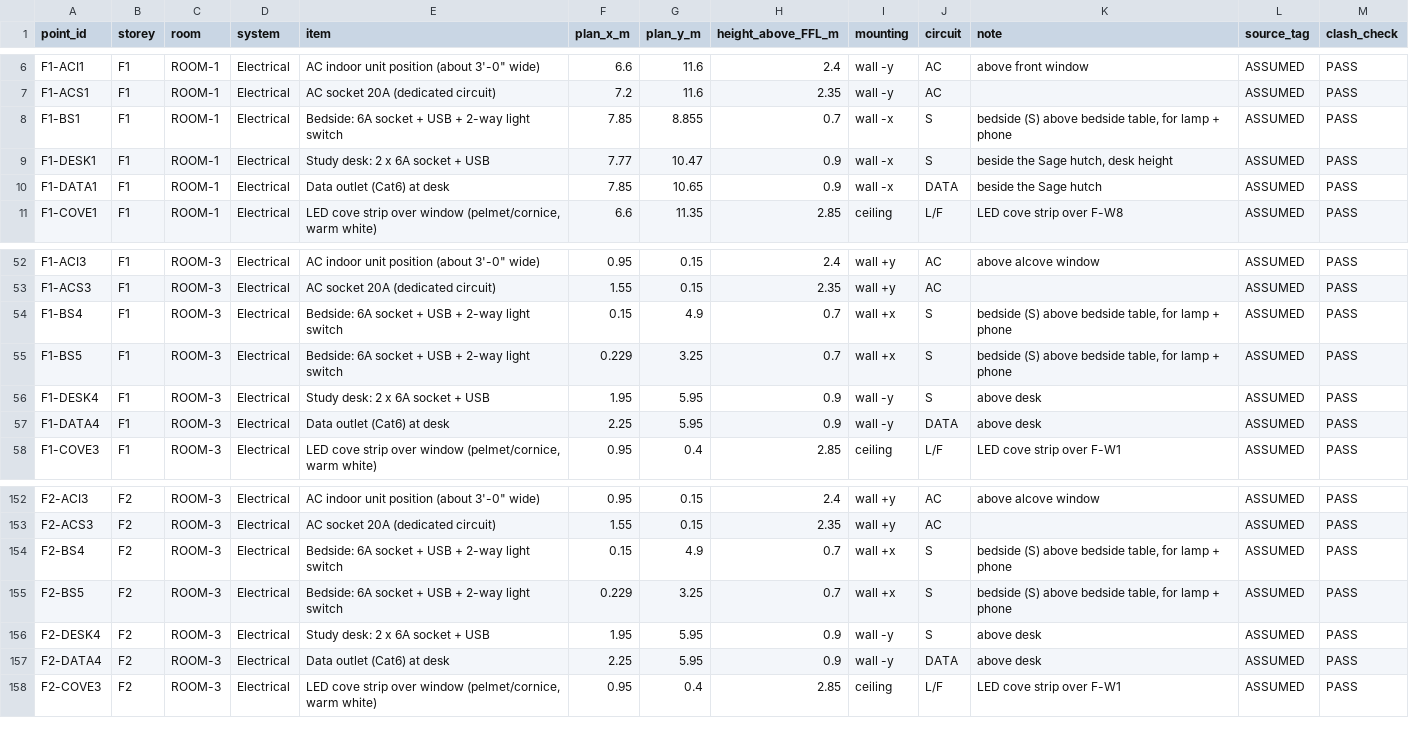
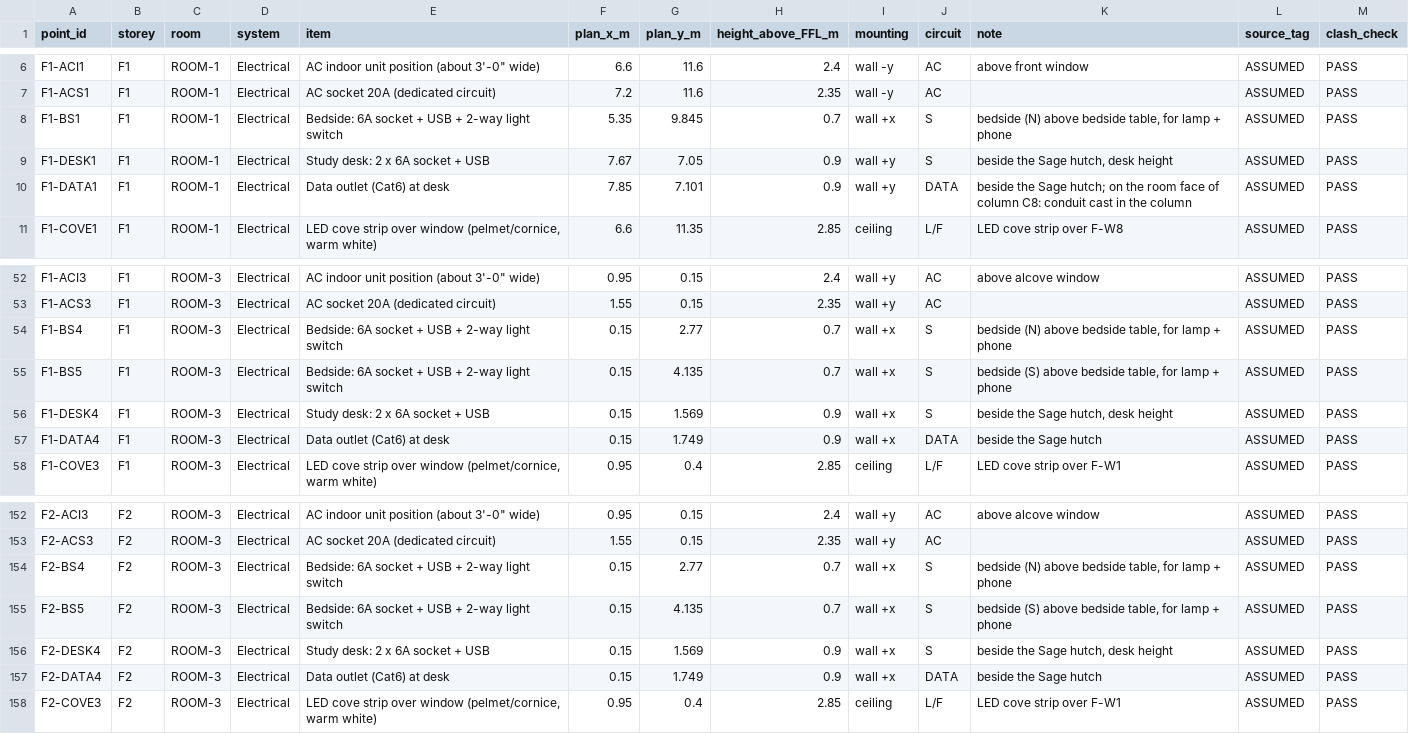
Before and after one commit to gangwalsanchit1/Dummy, a CSV file: docs/schedules/points_schedule.csv, drawn as a sheet; only a part is shown, gaps mark what is left out; the diff covers the shown part only.

```diff
--- a/docs/schedules/points_schedule.csv
+++ b/docs/schedules/points_schedule.csv
@@ -7,5 +7,5 @@ F1-ACI1,F1,ROOM-1,Electrical,"AC indoor unit position (about 3'-0"" wide)",6.6,1
 F1-ACS1,F1,ROOM-1,Electrical,AC socket 20A (dedicated circuit),7.2,11.6,2.35,wall -y,AC,,ASSUMED,PASS
-F1-BS1,F1,ROOM-1,Electrical,Bedside: 6A socket + USB + 2-way light switch,7.85,8.855,0.7,wall -x,S,"bedside (S) above bedside table, for lamp + phone",ASSUMED,PASS
-F1-DESK1,F1,ROOM-1,Electrical,Study desk: 2 x 6A socket + USB,7.77,10.47,0.9,wall -x,S,"beside the Sage hutch, desk height",ASSUMED,PASS
-F1-DATA1,F1,ROOM-1,Electrical,Data outlet (Cat6) at desk,7.85,10.65,0.9,wall -x,DATA,beside the Sage hutch,ASSUMED,PASS
+F1-BS1,F1,ROOM-1,Electrical,Bedside: 6A socket + USB + 2-way light switch,5.35,9.845,0.7,wall +x,S,"bedside (N) above bedside table, for lamp + phone",ASSUMED,PASS
+F1-DESK1,F1,ROOM-1,Electrical,Study desk: 2 x 6A socket + USB,7.67,7.05,0.9,wall +y,S,"beside the Sage hutch, desk height",ASSUMED,PASS
+F1-DATA1,F1,ROOM-1,Electrical,Data outlet (Cat6) at desk,7.85,7.101,0.9,wall +y,DATA,beside the Sage hutch; on the room face of column C8: conduit cast in the column,ASSUMED,PASS
 F1-COVE1,F1,ROOM-1,Electrical,"LED cove strip over window (pelmet/cornice, warm white)",6.6,11.35,2.85,ceiling,L/F,LED cove strip over F-W8,ASSUMED,PASS
@@ -53,6 +53,6 @@ F1-ACI3,F1,ROOM-3,Electrical,"AC indoor unit position (about 3'-0"" wide)",0.95,
 F1-ACS3,F1,ROOM-3,Electrical,AC socket 20A (dedicated circuit),1.55,0.15,2.35,wall +y,AC,,ASSUMED,PASS
-F1-BS4,F1,ROOM-3,Electrical,Bedside: 6A socket + USB + 2-way light switch,0.15,4.9,0.7,wall +x,S,"bedside (S) above bedside table, for lamp + phone",ASSUMED,PASS
-F1-BS5,F1,ROOM-3,Electrical,Bedside: 6A socket + USB + 2-way light switch,0.229,3.25,0.7,wall +x,S,"bedside (S) above bedside table, for lamp + phone",ASSUMED,PASS
-F1-DESK4,F1,ROOM-3,Electrical,Study desk: 2 x 6A socket + USB,1.95,5.95,0.9,wall -y,S,above desk,ASSUMED,PASS
-F1-DATA4,F1,ROOM-3,Electrical,Data outlet (Cat6) at desk,2.25,5.95,0.9,wall -y,DATA,above desk,ASSUMED,PASS
+F1-BS4,F1,ROOM-3,Electrical,Bedside: 6A socket + USB + 2-way light switch,0.15,2.77,0.7,wall +x,S,"bedside (N) above bedside table, for lamp + phone",ASSUMED,PASS
+F1-BS5,F1,ROOM-3,Electrical,Bedside: 6A socket + USB + 2-way light switch,0.15,4.135,0.7,wall +x,S,"bedside (S) above bedside table, for lamp + phone",ASSUMED,PASS
+F1-DESK4,F1,ROOM-3,Electrical,Study desk: 2 x 6A socket + USB,0.15,1.569,0.9,wall +x,S,"beside the Sage hutch, desk height",ASSUMED,PASS
+F1-DATA4,F1,ROOM-3,Electrical,Data outlet (Cat6) at desk,0.15,1.749,0.9,wall +x,DATA,beside the Sage hutch,ASSUMED,PASS
 F1-COVE3,F1,ROOM-3,Electrical,"LED cove strip over window (pelmet/cornice, warm white)",0.95,0.4,2.85,ceiling,L/F,LED cove strip over F-W1,ASSUMED,PASS
@@ -153,6 +153,6 @@ F2-ACI3,F2,ROOM-3,Electrical,"AC indoor unit position (about 3'-0"" wide)",0.95,
 F2-ACS3,F2,ROOM-3,Electrical,AC socket 20A (dedicated circuit),1.55,0.15,2.35,wall +y,AC,,ASSUMED,PASS
-F2-BS4,F2,ROOM-3,Electrical,Bedside: 6A socket + USB + 2-way light switch,0.15,4.9,0.7,wall +x,S,"bedside (S) above bedside table, for lamp + phone",ASSUMED,PASS
-F2-BS5,F2,ROOM-3,Electrical,Bedside: 6A socket + USB + 2-way light switch,0.229,3.25,0.7,wall +x,S,"bedside (S) above bedside table, for lamp + phone",ASSUMED,PASS
-F2-DESK4,F2,ROOM-3,Electrical,Study desk: 2 x 6A socket + USB,1.95,5.95,0.9,wall -y,S,above desk,ASSUMED,PASS
-F2-DATA4,F2,ROOM-3,Electrical,Data outlet (Cat6) at desk,2.25,5.95,0.9,wall -y,DATA,above desk,ASSUMED,PASS
+F2-BS4,F2,ROOM-3,Electrical,Bedside: 6A socket + USB + 2-way light switch,0.15,2.77,0.7,wall +x,S,"bedside (N) above bedside table, for lamp + phone",ASSUMED,PASS
+F2-BS5,F2,ROOM-3,Electrical,Bedside: 6A socket + USB + 2-way light switch,0.15,4.135,0.7,wall +x,S,"bedside (S) above bedside table, for lamp + phone",ASSUMED,PASS
+F2-DESK4,F2,ROOM-3,Electrical,Study desk: 2 x 6A socket + USB,0.15,1.569,0.9,wall +x,S,"beside the Sage hutch, desk height",ASSUMED,PASS
+F2-DATA4,F2,ROOM-3,Electrical,Data outlet (Cat6) at desk,0.15,1.749,0.9,wall +x,DATA,beside the Sage hutch,ASSUMED,PASS
 F2-COVE3,F2,ROOM-3,Electrical,"LED cove strip over window (pelmet/cornice, warm white)",0.95,0.4,2.85,ceiling,L/F,LED cove strip over F-W1,ASSUMED,PASS
```
Also changed, not shown: 53 edited cells elsewhere in this file, docs/schedules/quantities.csv, 19 other files.
